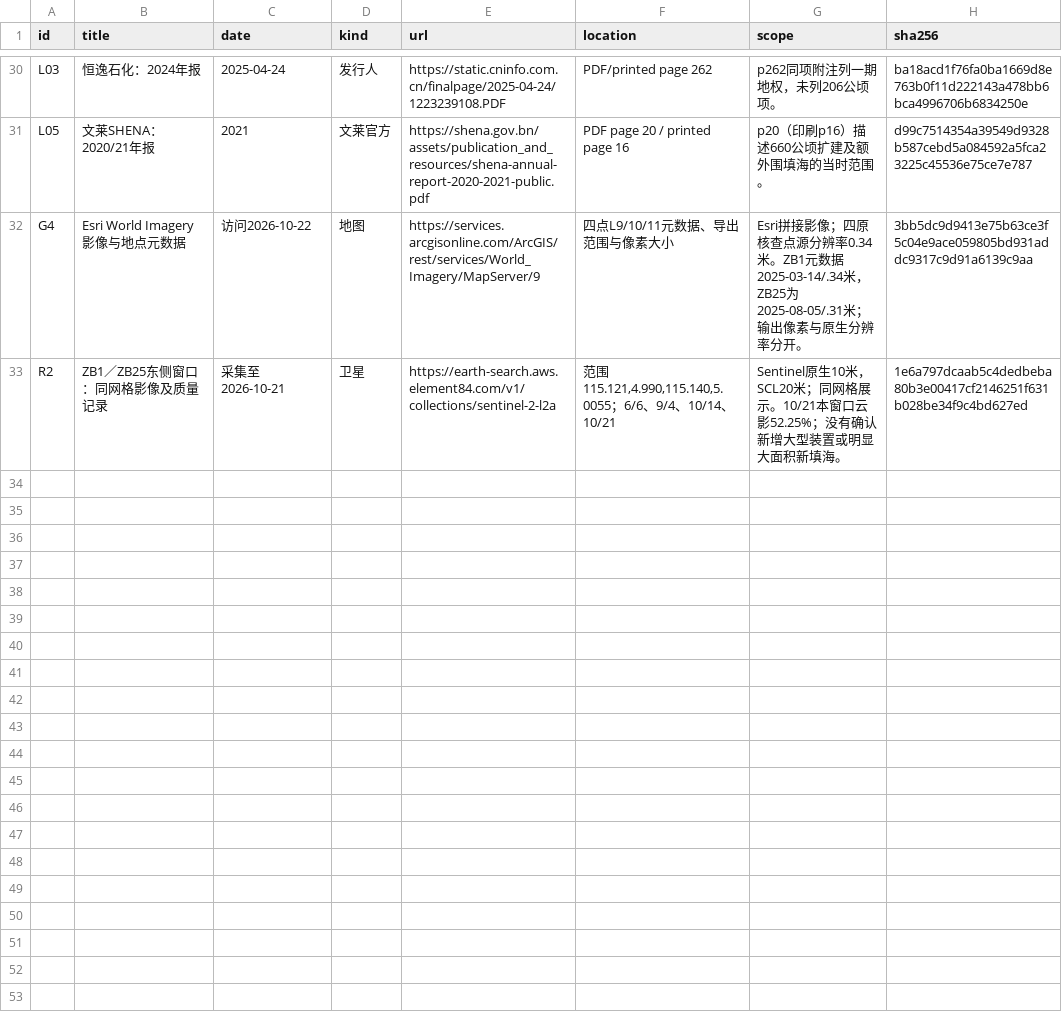
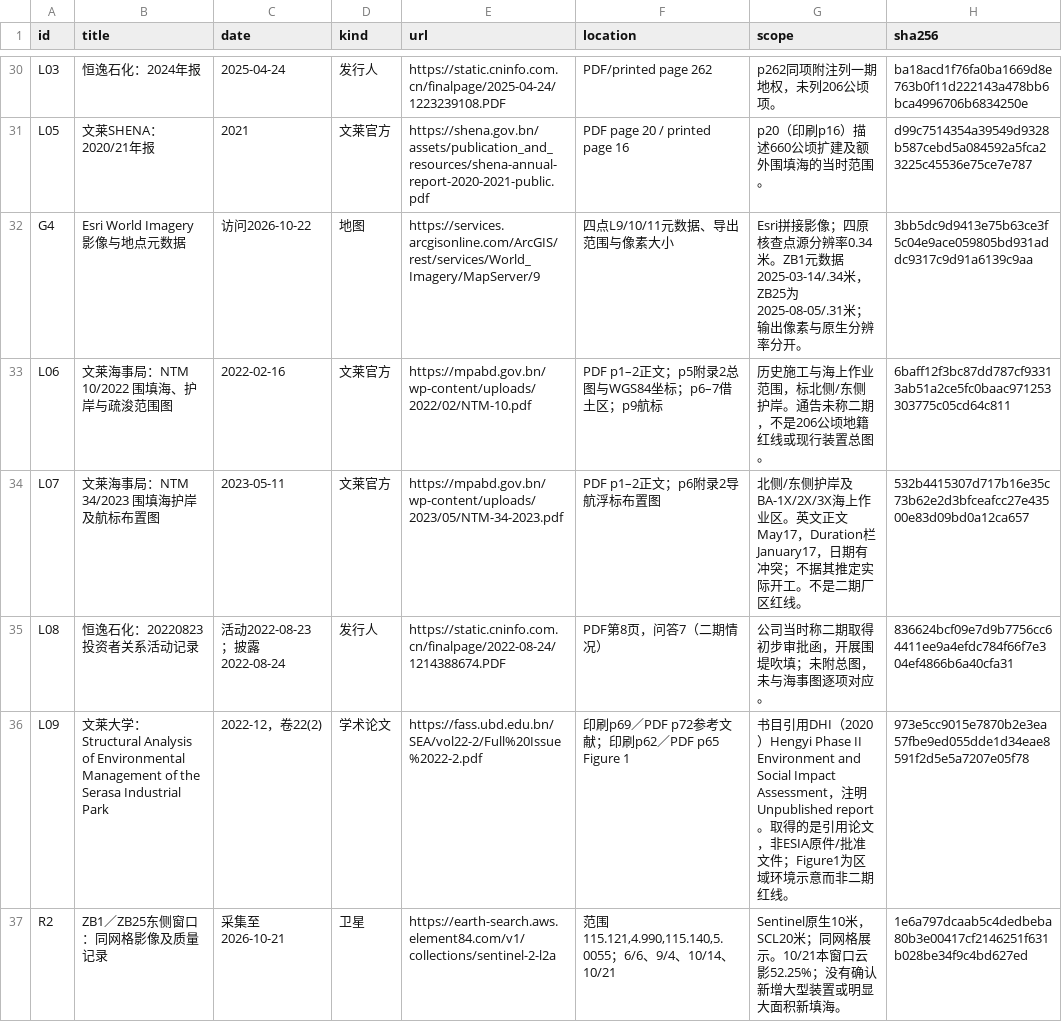
Before and after one commit to llchen2026/hengyi-dashboard, a CSV file: public/data/source-index.csv, drawn as a sheet; only a part is shown, gaps mark what is left out; the diff names each change by its address in the sheet, - before the commit and + after, or states it on an @@ line.

Commit message:
Add historical reclamation maps and EIA source trail

```diff
--- a/public/data/source-index.csv
+++ b/public/data/source-index.csv
+row 33: L06 | 文莱海事局：NTM 10/2022 围填海、护岸与疏浚范围图 | 2022-02-16 | 文莱官方 | https://mpabd.gov.bn/wp-content/uploads/2022/02/NTM-10.pdf | PDF p1–2正文；p5附录2总图与WGS84坐标；p6–7借土区；p9航标 | 历史施工与海上作业范围，标北侧/东侧护岸。通告未称二期，不是206公顷地籍红线或现行装置总图。 | 6baff12f3bc87dd787cf93313ab51a2ce5fc0baac971253303775c05cd64c811
+row 34: L07 | 文莱海事局：NTM 34/2023 围填海护岸及航标布置图 | 2023-05-11 | 文莱官方 | https://mpabd.gov.bn/wp-content/uploads/2023/05/NTM-34-2023.pdf | PDF p1–2正文；p6附录2导航浮标布置图 | 北侧/东侧护岸及BA-1X/2X/3X海上作业区。英文正文May17，Duration栏January17，日期有冲突；不据其推定实际开工。不是二期厂区红线。 | 532b4415307d717b16e35c73b62e2d3bfceafcc27e43500e83d09bd0a12ca657
+row 35: L08 | 恒逸石化：20220823投资者关系活动记录 | 活动2022-08-23；披露2022-08-24 | 发行人 | https://static.cninfo.com.cn/finalpage/2022-08-24/1214388674.PDF | PDF第8页，问答7（二期情况） | 公司当时称二期取得初步审批函，开展围堤吹填；未附总图，未与海事图逐项对应。 | 836624bcf09e7d9b7756cc64411ee9a4efdc784f66f7e304ef4866b6a40cfa31
+row 36: L09 | 文莱大学：Structural Analysis of Environmental Management of the Serasa Industrial Park | 2022-12，卷22(2) | 学术论文 | https://fass.ubd.edu.bn/SEA/vol22-2/Full%20Issue%2022-2.pdf | 印刷p69／PDF p72参考文献；印刷p62／PDF p65 Figure 1 | 书目引用DHI（2020）Hengyi Phase II Environment and Social Impact Assessment，注明Unpublished report。取得的是引用论文，非ESIA原件/批准文件；Figure1为区域环境示意而非二期红线。 | 973e5cc9015e7870b2e3ea57fbe9ed055dde1d34eae8591f2d5e5a7207e05f78
```
Also changed, not shown: 8 other files.
